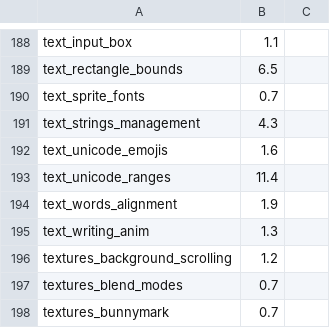
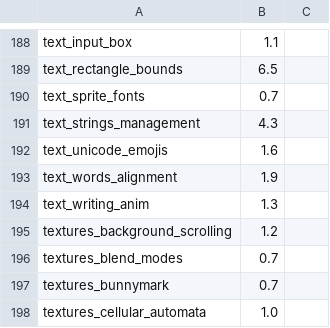
Before and after one commit to EggyStudio/3DEngine, a TSV file: 3DEngine.Examples/measured-ci.tsv, drawn as a sheet; only a part is shown, gaps mark what is left out; the shorter side is filled out with more unchanged rows; the diff names each change by its address in the sheet, - before the commit and + after, or states it on an @@ line.

```diff
--- a/3DEngine.Examples/measured-ci.tsv
+++ b/3DEngine.Examples/measured-ci.tsv
-row 193: text_unicode_ranges | 11.4
```
Also changed, not shown: .github/assets/gallery/captures.tsv, 3 other files.
